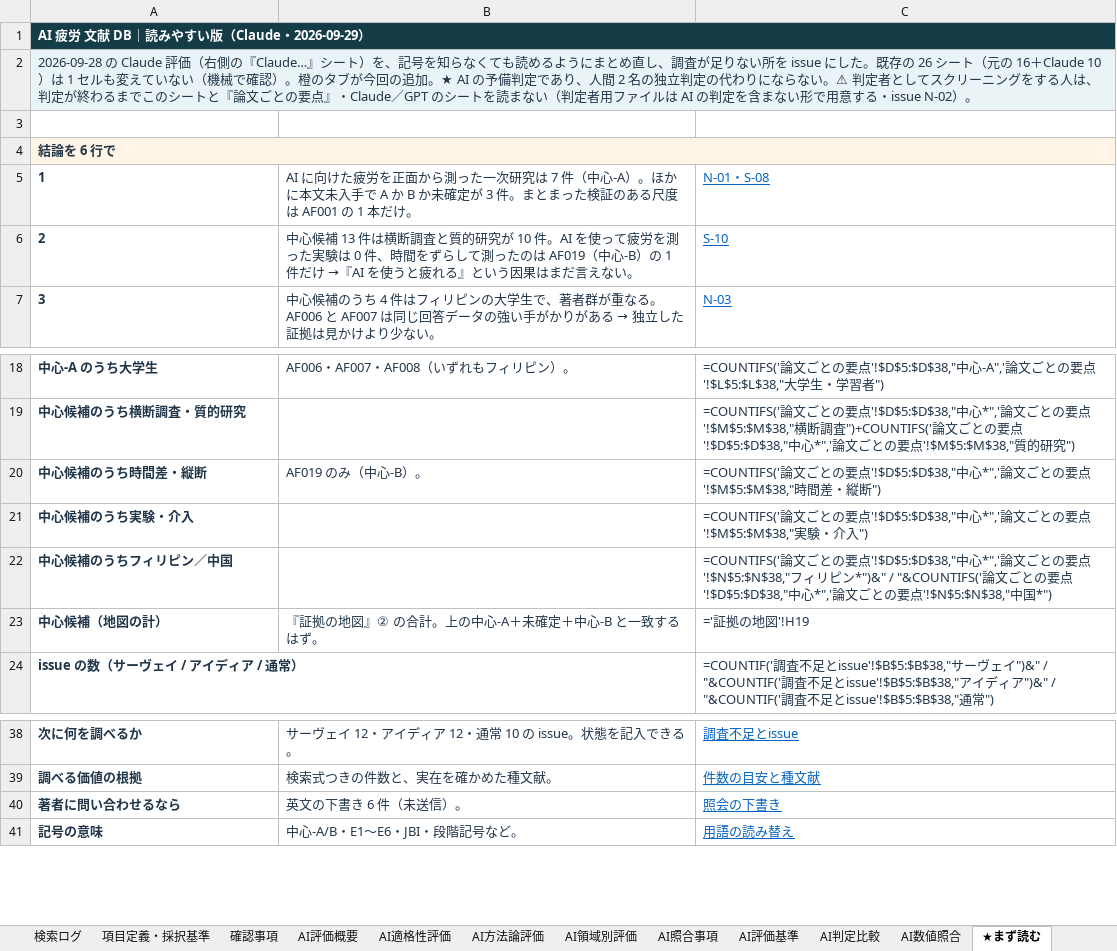
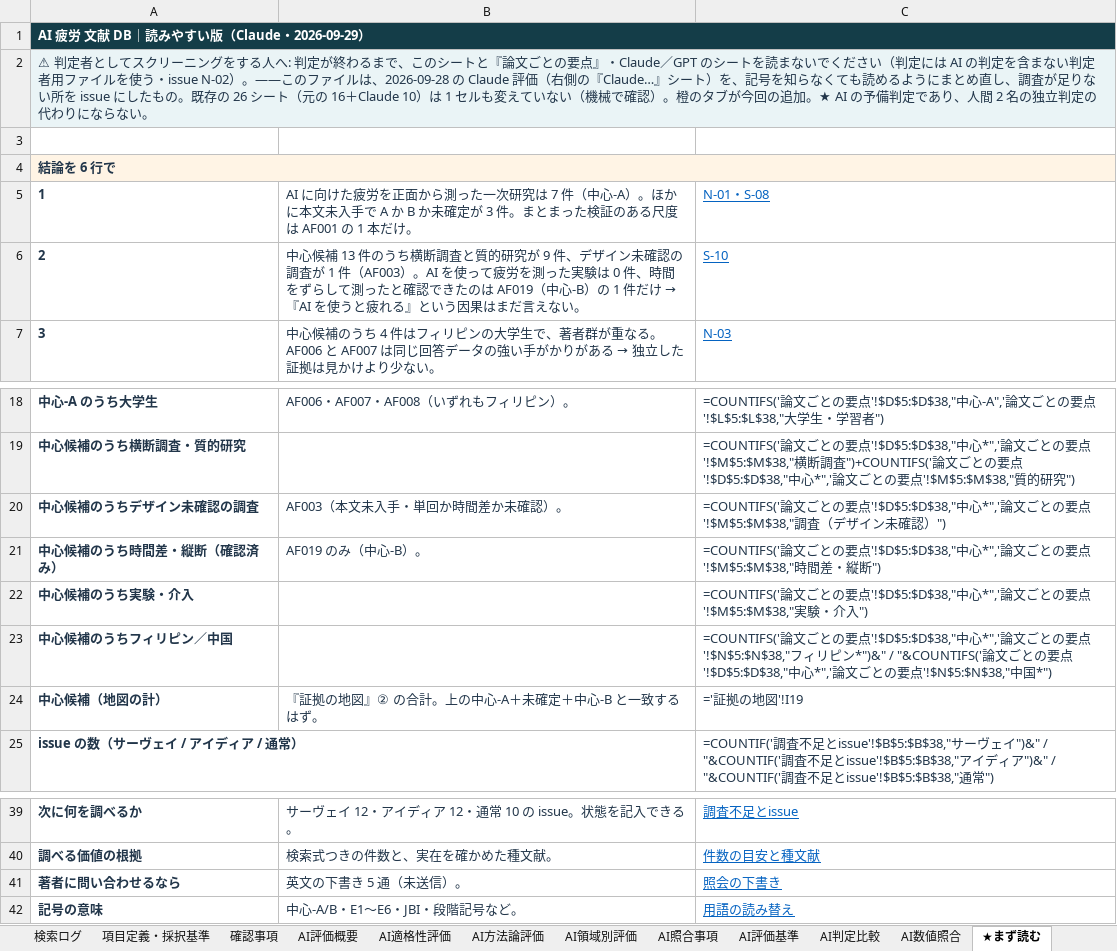
Before and after one commit to mikotomiura/GSE-prototype, an Excel workbook: .steering/20260929-ai-fatigue-db-readable-and-gaps/archive/AI_fatigue_database_with_AI_appraisal_2026-09-29_claude.xlsx, sheet ★まず読む, drawn as a sheet; only a part is shown, gaps mark what is left out; values as stored, in another font and other column widths than the file's, no borders; formulas without a stored value are shown as written; addresses are those after the commit; the diff names each change by its address in the sheet, - before the commit and + after, or states it on an @@ line.

```diff
--- a/.steering/20260929-ai-fatigue-db-readable-and-gaps/archive/AI_fatigue_database_with_AI_appraisal_2026-09-29_claude.xlsx (sheet ★まず読む)
+++ b/.steering/20260929-ai-fatigue-db-readable-and-gaps/archive/AI_fatigue_database_with_AI_appraisal_2026-09-29_claude.xlsx (sheet ★まず読む)
@@ column A renumbered between rows 2 and 21 @@
-B6: …補 13 件は横断調査と質的研究が 10 件。AI を使って疲労を測った実験は 0 件、時間をずらして測ったのは…
+B6: …補 13 件のうち横断調査と質的研究が 9 件、デザイン未確認の調査が 1 件（AF003）。AI を使って疲労を測った実験は 0 件、時間をずらして測ったと確認できたのは…
+row 20: 中心候補のうちデザイン未確認の調査 | AF003（本文未入手・単回か時間差か未確認）。 | =COUNTIFS('論文ごとの要点'!$D$5:$D$38,"中心*",'論文ごとの要点'!$M$5:$M$38,"調査（デザイン未確認）")
-C24: ='証拠の地図'!H19
+C24: ='証拠の地図'!I19
-B41: 英文の下書き 6 件（未送信）。
+B41: 英文の下書き 5 通（未送信）。
```
Also changed, not shown: sheet 照会の下書き, sheet 証拠の地図, sheet 調査不足とissue, sheet 論文ごとの要点, 11 other files.
